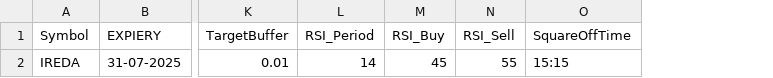
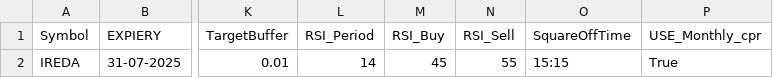
Before and after one commit to PulkitChadha125/KapilCprStRATEGYFinal, a CSV file: TradeSettings.csv, drawn as a sheet; only a part is shown, gaps mark what is left out; the diff names each change by its address in the sheet, - before the commit and + after, or states it on an @@ line.

Commit message:
ADDING WEEKLY AND MONTHLY DATA

```diff
--- a/TradeSettings.csv
+++ b/TradeSettings.csv
+column P (USE_Monthly_cpr), row 2: True
```
Also changed, not shown: 5 other files.
